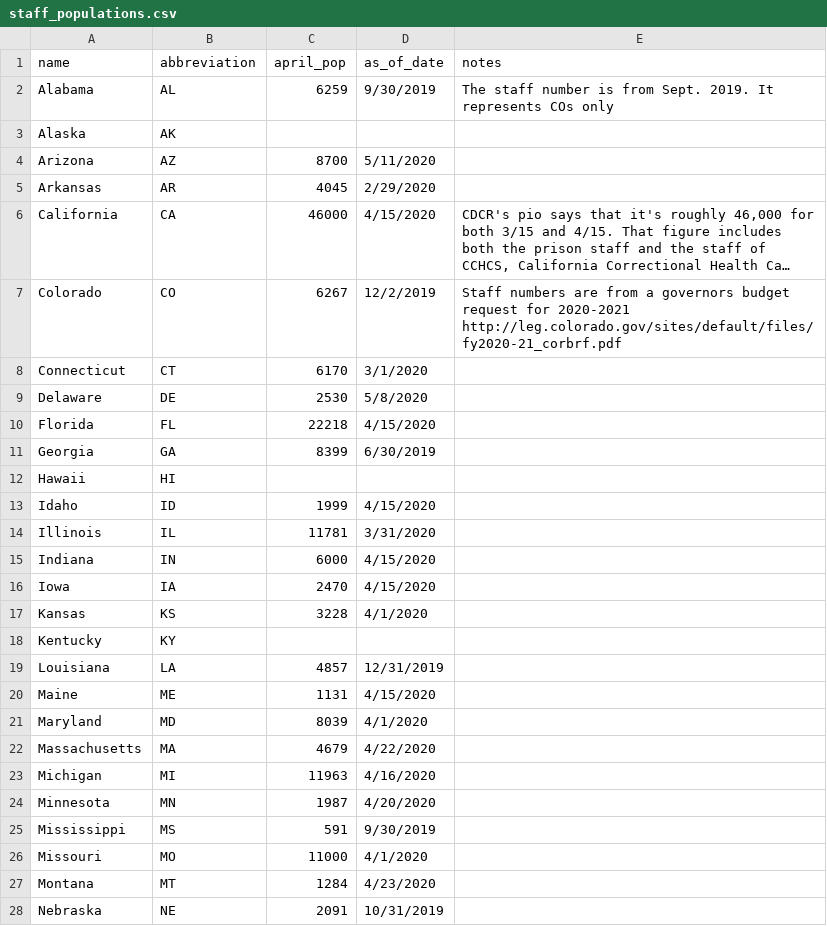
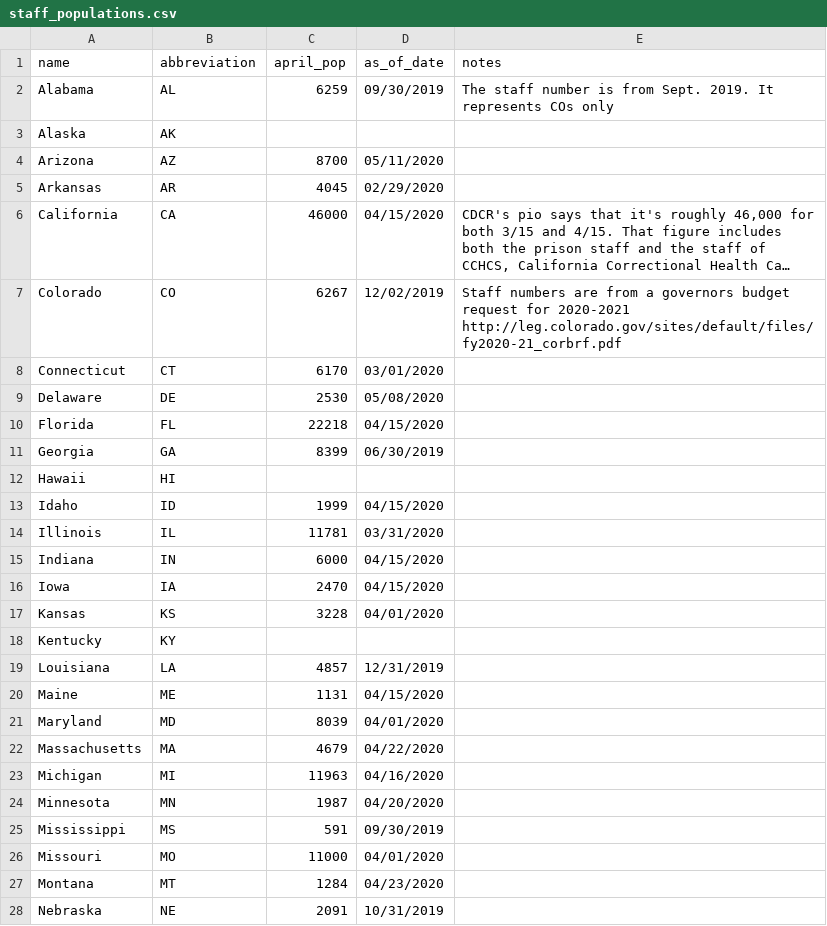
Before and after one commit to themarshallproject/COVID_prison_data, a CSV file: data/staff_populations.csv, drawn as a sheet; only a part is shown; long unchanged cells end in …; the diff covers the shown part only; the diff names each change by its address in the sheet, - before the commit and + after, or states it on an @@ line.

```diff
--- a/data/staff_populations.csv
+++ b/data/staff_populations.csv
-D2 (as_of_date): 9/30/2019
+D2 (as_of_date): 09/30/2019
-D4 (as_of_date): 5/11/2020
+D4 (as_of_date): 05/11/2020
-D5 (as_of_date): 2/29/2020
+D5 (as_of_date): 02/29/2020
-D6 (as_of_date): 4/15/2020
+D6 (as_of_date): 04/15/2020
-D7 (as_of_date): 12/2/2019
+D7 (as_of_date): 12/02/2019
-D8 (as_of_date): 3/1/2020
+D8 (as_of_date): 03/01/2020
-D9 (as_of_date): 5/8/2020
+D9 (as_of_date): 05/08/2020
-D10 (as_of_date): 4/15/2020
+D10 (as_of_date): 04/15/2020
-D11 (as_of_date): 6/30/2019
+D11 (as_of_date): 06/30/2019
-D13 (as_of_date): 4/15/2020
+D13 (as_of_date): 04/15/2020
-D14 (as_of_date): 3/31/2020
+D14 (as_of_date): 03/31/2020
-D15:D16 (as_of_date): 4/15/2020
+D15:D16 (as_of_date): 04/15/2020
-D17 (as_of_date): 4/1/2020
+D17 (as_of_date): 04/01/2020
-D20 (as_of_date): 4/15/2020
+D20 (as_of_date): 04/15/2020
-D21 (as_of_date): 4/1/2020
+D21 (as_of_date): 04/01/2020
-D22 (as_of_date): 4/22/2020
+D22 (as_of_date): 04/22/2020
-D23 (as_of_date): 4/16/2020
+D23 (as_of_date): 04/16/2020
-D24 (as_of_date): 4/20/2020
+D24 (as_of_date): 04/20/2020
-D25 (as_of_date): 9/30/2019
+D25 (as_of_date): 09/30/2019
-D26 (as_of_date): 4/1/2020
+D26 (as_of_date): 04/01/2020
-D27 (as_of_date): 4/23/2020
+D27 (as_of_date): 04/23/2020
```
Also changed, not shown: 23 edited cells elsewhere in this file, data/covid_prison_cases.csv, data/prison_populations.csv.
